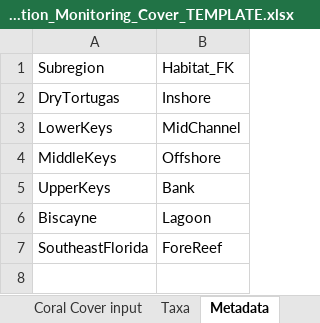
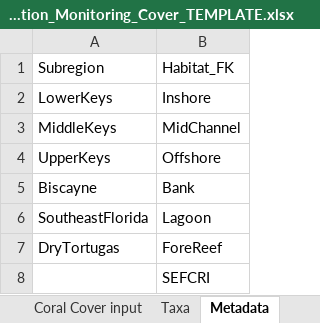
Before and after one commit to laurenttoth/CarbonateBudgetRestorationTool, an Excel workbook: data/Restoration_Monitoring_Cover_TEMPLATE.xlsx, sheet Metadata, drawn as a sheet; values as stored, in another font and other column widths than the file's, no borders; removed rows and columns are numbered as before the commit, all else as after; the diff names each change by its address in the sheet, - before the commit and + after, or states it on an @@ line.

```diff
--- a/data/Restoration_Monitoring_Cover_TEMPLATE.xlsx (sheet Metadata)
+++ b/data/Restoration_Monitoring_Cover_TEMPLATE.xlsx (sheet Metadata)
-row 2: DryTortugas | Inshore
-B2: MidChannel
+B2: Inshore
-B3: Offshore
+B3: MidChannel
-B4: Bank
+B4: Offshore
-B5: Lagoon
+B5: Bank
-B6: ForeReef
+B6: Lagoon
+row 7: DryTortugas | ForeReef
+row 8:  | SEFCRI
```
Also changed, not shown: data/Baseline_cover_TEMPLATE.xlsx.
